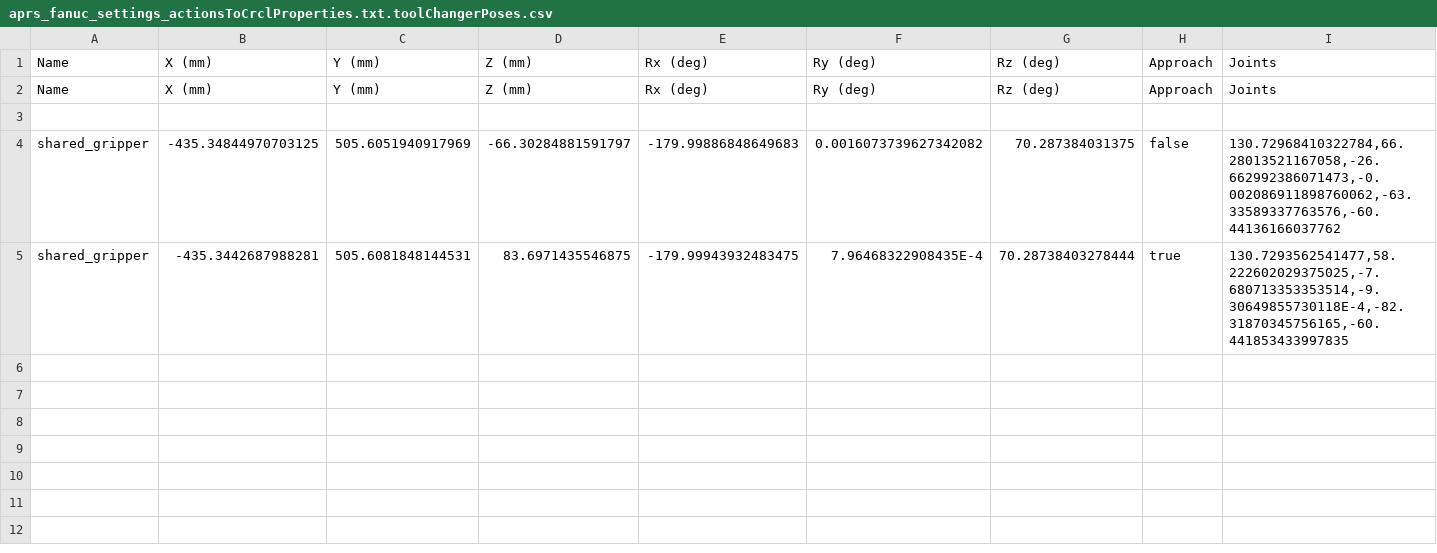
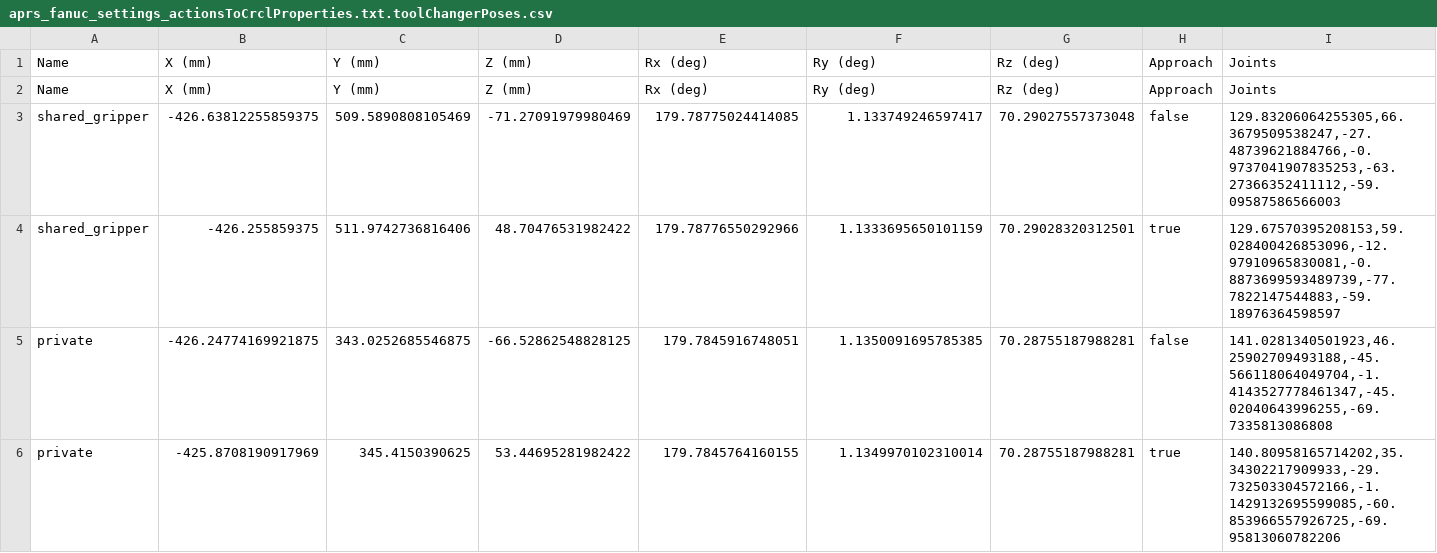
Before and after one commit to wshackle/aprs-framework, a CSV file: example_settings/fanuc_motoman_multi_system_settings/fanuc/aprs_fanuc_settings_actionsToCrclProperties.txt.toolChangerPoses.csv, drawn as a sheet; removed rows and columns are numbered as before the commit, all else as after; the diff names each change by its address in the sheet, - before the commit and + after, or states it on an @@ line.

Commit message:
teaching new tool holder positions

```diff
--- a/example_settings/fanuc_motoman_multi_system_settings/fanuc/aprs_fanuc_settings_actionsToCrclProperties.txt.toolChangerPoses.csv
+++ b/example_settings/fanuc_motoman_multi_system_settings/fanuc/aprs_fanuc_settings_actionsToCrclProperties.txt.toolChangerPoses.csv
-row 3: (empty)
+row 3: shared_gripper | -426.63812255859375 | 509.5890808105469 | -71.27091979980469 | 179.78775024414085 | 1.133749246597417 | 70.29027557373048 | false | 129.83206064255305,66.3679509538247,-27.48739621884766,-0.9737041907835253,-63.27366352411112,-59.09587586566003
-row 4: shared_gripper | -435.34844970703125 | 505.6051940917969 | -66.30284881591797 | -179.99886848649683 | 0.0016073739627342082 | 70.287384031375 | false | 130.72968410322784,66.28013521167058,-26.662992386071473,-0.002086911898760062,-63.33589337763576,-60.44136166037762
-row 5: shared_gripper | -435.3442687988281 | 505.6081848144531 | 83.6971435546875 | -179.99943932483475 | 7.96468322908435E-4 | 70.28738403278444 | true | 130.7293562541477,58.222602029375025,-7.680713353353514,-9.30649855730118E-4,-82.31870345756165,-60.441853433997835
+row 4: shared_gripper | -426.255859375 | 511.9742736816406 | 48.70476531982422 | 179.78776550292966 | 1.1333695650101159 | 70.29028320312501 | true | 129.67570395208153,59.028400426853096,-12.97910965830081,-0.8873699593489739,-77.7822147544883,-59.18976364598597
+row 5: private | -426.24774169921875 | 343.0252685546875 | -66.52862548828125 | 179.7845916748051 | 1.1350091695785385 | 70.28755187988281 | false | 141.0281340501923,46.25902709493188,-45.566118064049704,-1.4143527778461347,-45.02040643996255,-69.7335813086808
+row 6: private | -425.8708190917969 | 345.4150390625 | 53.44695281982422 | 179.7845764160155 | 1.1349970102310014 | 70.28755187988281 | true | 140.80958165714202,35.34302217909933,-29.732503304572166,-1.1429132695599085,-60.853966557926725,-69.95813060782206
```
Also changed, not shown: example_settings/fanuc_motoman_multi_system_settings/motoman/motoman_aprs_settings_actionsToCrclProperties.txt.toolChangerPoses.csv, 11 other files.
